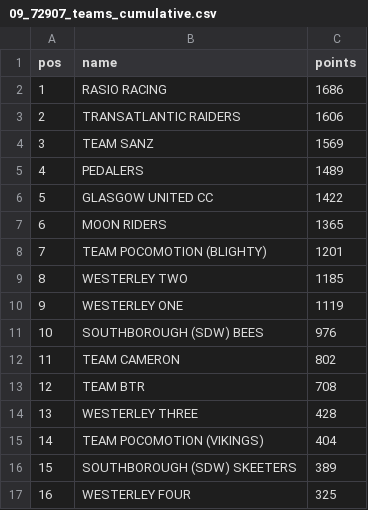
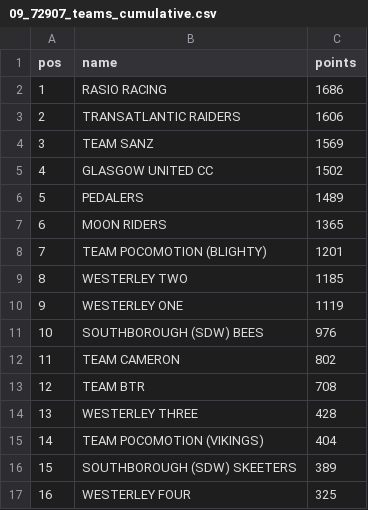
Before and after one commit to bucko909/westerley_rgt_results, a CSV file: out/09_72907_teams_cumulative.csv, drawn as a sheet.

```diff
--- a/out/09_72907_teams_cumulative.csv
+++ b/out/09_72907_teams_cumulative.csv
@@ -4,4 +4,4 @@ pos,name,points
 3,TEAM SANZ,1569
-4,PEDALERS,1489
-5,GLASGOW UNITED CC,1422
+4,GLASGOW UNITED CC,1502
+5,PEDALERS,1489
 6,MOON RIDERS,1365
```
Also changed, not shown: data/teams.csv, out/09_72907.csv, 2 other files.
